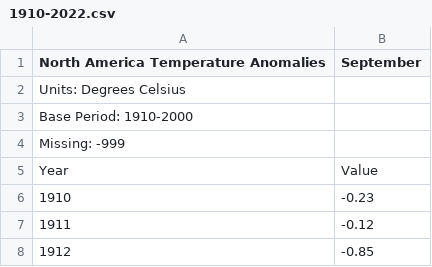
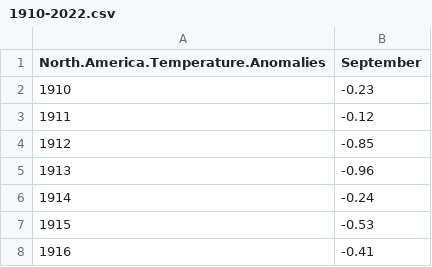
Before and after one commit to info201b-au2022/project-emmaodwyer, a CSV file: data/1910-2022.csv, drawn as a sheet; only a part is shown; the shorter side is filled out with more unchanged rows; the diff names each change by its address in the sheet, - before the commit and + after, or states it on an @@ line.

Commit message:
removed metadata rows in 1910-2022.csv

```diff
--- a/data/1910-2022.csv
+++ b/data/1910-2022.csv
@@ column A renumbered in row 1 @@
-row 2: Units: Degrees Celsius
-row 3: Base Period: 1910-2000
-row 4: Missing: -999
-row 5: Year | Value
```
